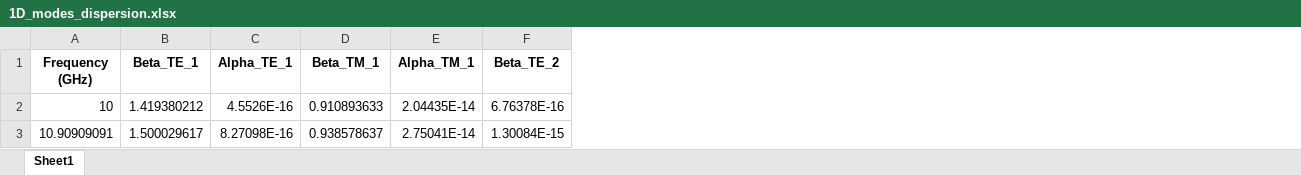
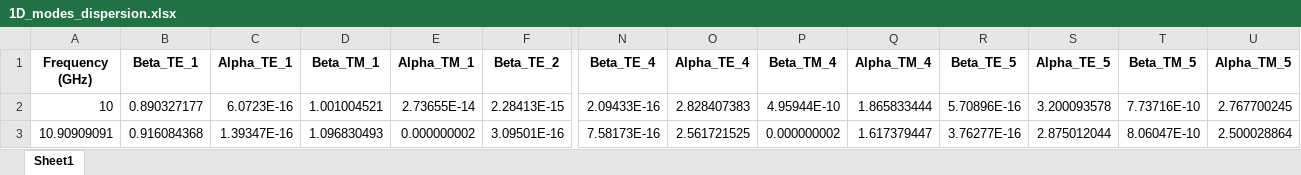
Before and after one commit to SolverNotConverging/FDFD, an Excel workbook: Mode_Solver_1D/Dispersion_1D/1D_modes_dispersion.xlsx, sheet Sheet1, drawn as a sheet; only a part is shown, gaps mark what is left out; values as stored, in another font and other column widths than the file's, no borders; the diff covers the shown part only; the diff names each change by its address in the sheet, - before the commit and + after, or states it on an @@ line.

```diff
--- a/Mode_Solver_1D/Dispersion_1D/1D_modes_dispersion.xlsx (sheet Sheet1)
+++ b/Mode_Solver_1D/Dispersion_1D/1D_modes_dispersion.xlsx (sheet Sheet1)
+column N (Beta_TE_4), rows 2-3: 2.09433E-16 | 7.58173E-16
+column O (Alpha_TE_4), rows 2-3: 2.828407383 | 2.561721525
+column P (Beta_TM_4), rows 2-3: 4.95944E-10 | 0.000000002
+column Q (Alpha_TM_4), rows 2-3: 1.865833444 | 1.617379447
+column R (Beta_TE_5), rows 2-3: 5.70896E-16 | 3.76277E-16
+column S (Alpha_TE_5), rows 2-3: 3.200093578 | 2.875012044
+column T (Beta_TM_5), rows 2-3: 7.73716E-10 | 8.06047E-10
+column U (Alpha_TM_5), rows 2-3: 2.767700245 | 2.500028864
-B2 (Beta_TE_1): 1.419380212
+B2 (Beta_TE_1): 0.890327177
-C2 (Alpha_TE_1): 4.5526E-16
+C2 (Alpha_TE_1): 6.0723E-16
-D2 (Beta_TM_1): 0.910893633
+D2 (Beta_TM_1): 1.001004521
-E2 (Alpha_TM_1): 2.04435E-14
+E2 (Alpha_TM_1): 2.73655E-14
-F2 (Beta_TE_2): 6.76378E-16
+F2 (Beta_TE_2): 2.28413E-15
-B3 (Beta_TE_1): 1.500029617
+B3 (Beta_TE_1): 0.916084368
-C3 (Alpha_TE_1): 8.27098E-16
+C3 (Alpha_TE_1): 1.39347E-16
-D3 (Beta_TM_1): 0.938578637
+D3 (Beta_TM_1): 1.096830493
-E3 (Alpha_TM_1): 2.75041E-14
+E3 (Alpha_TM_1): 0.000000002
-F3 (Beta_TE_2): 1.30084E-15
+F3 (Beta_TE_2): 3.09501E-16
```
Also changed, not shown: 1190 edited cells elsewhere in this sheet, Periodic_2D/Freq_Swep/mode_data.xlsx, 14 other files.
